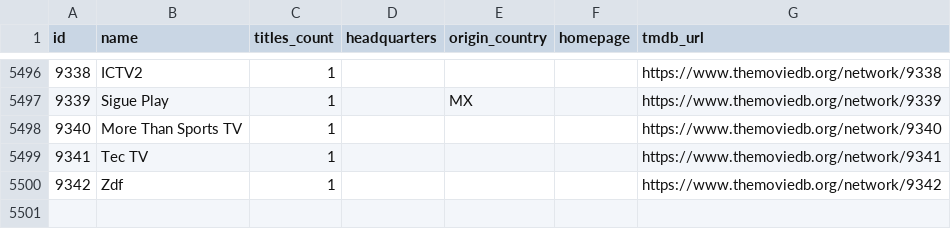
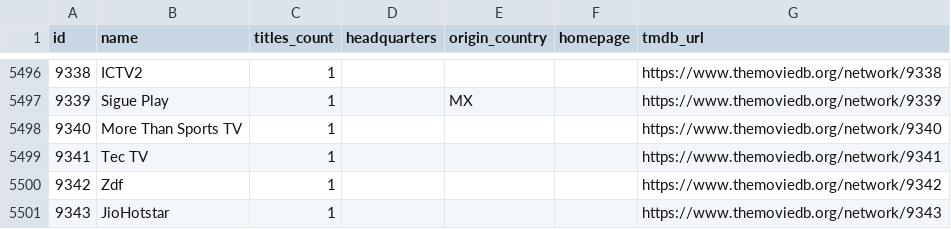
Before and after one commit to davecollections/tmdb-id-lookup, a CSV file: data/tv-networks.csv, drawn as a sheet; only a part is shown, gaps mark what is left out; the diff names each change by its address in the sheet, - before the commit and + after, or states it on an @@ line.

```diff
--- a/data/tv-networks.csv
+++ b/data/tv-networks.csv
+row 5501: 9343 | JioHotstar | 1 |  |  |  | https://www.themoviedb.org/network/9343
```
Also changed, not shown: 5 other files.
